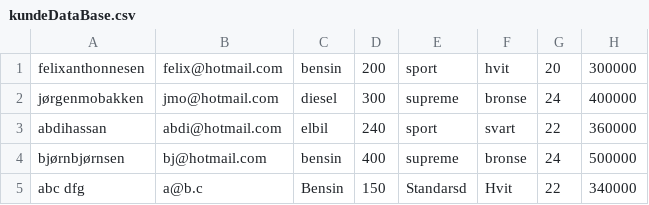
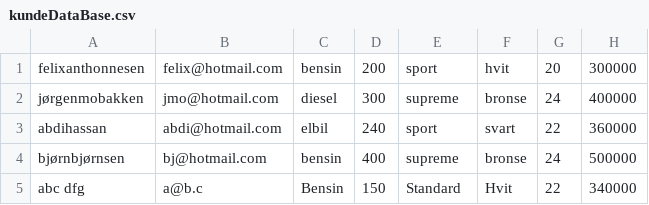
Before and after one commit to felix0206/Semesteroppgave-Programutvikling, a CSV file: src/src/save_load/kundeDataBase.csv, drawn as a sheet.

```diff
--- a/src/src/save_load/kundeDataBase.csv
+++ b/src/src/save_load/kundeDataBase.csv
@@ -4,2 +4,2 @@ abdihassan;abdi@hotmail.com;elbil;240;sport;svart;22;360000
 bjørnbjørnsen;bj@hotmail.com;bensin;400;supreme;bronse;24;500000
-abc dfg;a@b.c;Bensin;150;Standarsd;Hvit;22;340000
+abc dfg;a@b.c;Bensin;150;Standard;Hvit;22;340000
```
Also changed, not shown: 4 other files.
